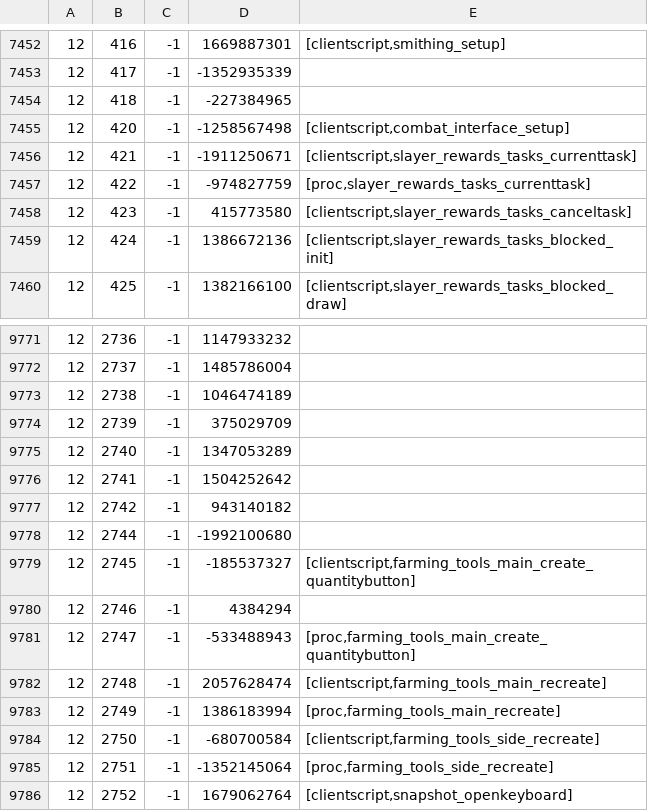
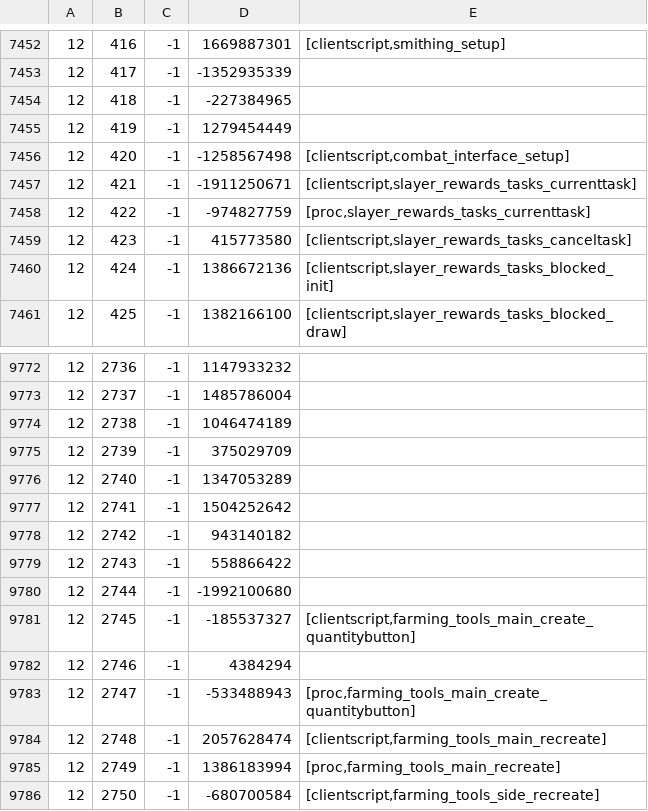
Before and after one commit to RuneStar/cache-names, a TSV file: names.tsv, drawn as a sheet; only a part is shown, gaps mark what is left out; the shorter side is filled out with more unchanged rows.

```diff
--- a/names.tsv
+++ b/names.tsv
@@ -7454,2 +7454,3 @@
 12	418	-1	-227384965	
+12	419	-1	1279454449	
 12	420	-1	-1258567498	[clientscript,combat_interface_setup]
@@ -9777,2 +9778,3 @@
 12	2742	-1	943140182	
+12	2743	-1	558866422	
 12	2744	-1	-1992100680	
```
Also changed, not shown: name-hashes.tsv.
